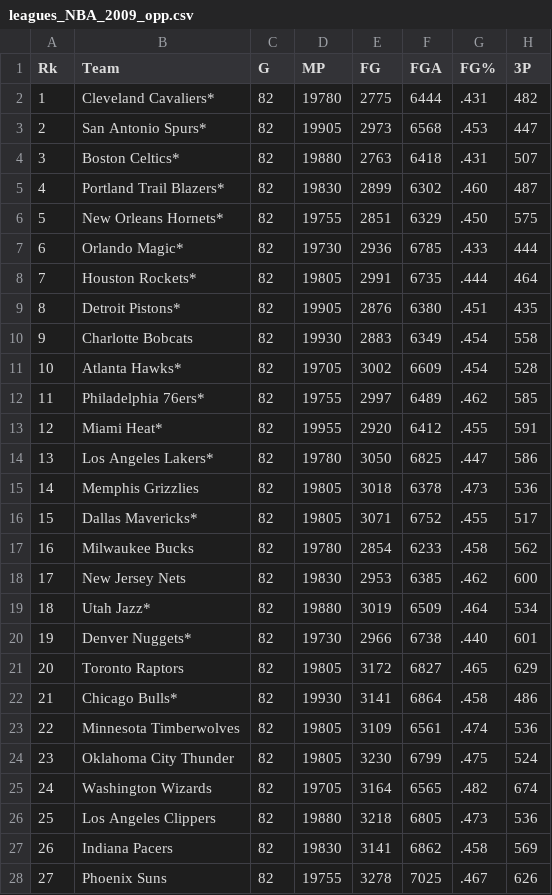
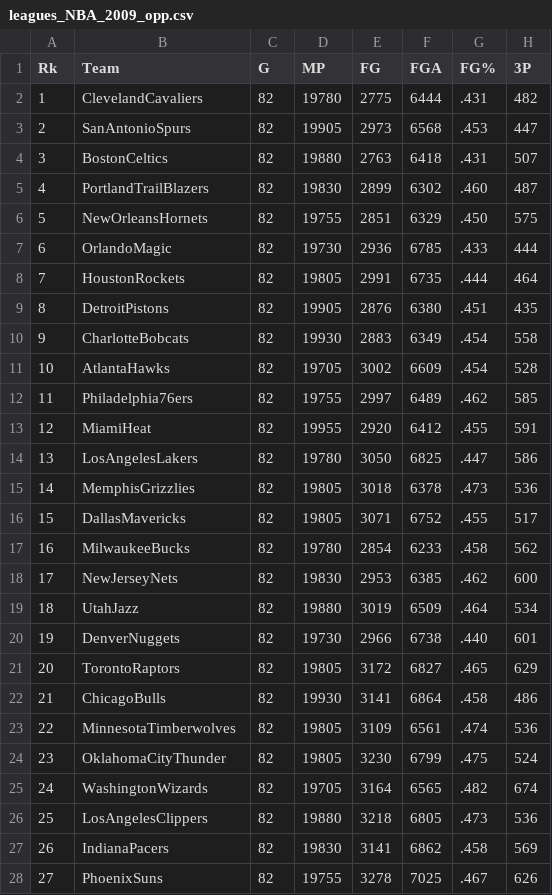
Before and after one commit to mnsantos/metnum-tp3, a CSV file: stats/opponent/leagues_NBA_2009_opp.csv, drawn as a sheet; only a part is shown; the diff covers the shown part only; the diff names each change by its address in the sheet, - before the commit and + after, or states it on an @@ line.

```diff
--- a/stats/opponent/leagues_NBA_2009_opp.csv
+++ b/stats/opponent/leagues_NBA_2009_opp.csv
-B2 (Team): Cleveland Cavaliers*
+B2 (Team): ClevelandCavaliers
-B3 (Team): San Antonio Spurs*
+B3 (Team): SanAntonioSpurs
-B4 (Team): Boston Celtics*
+B4 (Team): BostonCeltics
-B5 (Team): Portland Trail Blazers*
+B5 (Team): PortlandTrailBlazers
-B6 (Team): New Orleans Hornets*
+B6 (Team): NewOrleansHornets
-B7 (Team): Orlando Magic*
+B7 (Team): OrlandoMagic
-B8 (Team): Houston Rockets*
+B8 (Team): HoustonRockets
-B9 (Team): Detroit Pistons*
+B9 (Team): DetroitPistons
-B10 (Team): Charlotte Bobcats
+B10 (Team): CharlotteBobcats
-B11 (Team): Atlanta Hawks*
+B11 (Team): AtlantaHawks
-B12 (Team): Philadelphia 76ers*
+B12 (Team): Philadelphia76ers
-B13 (Team): Miami Heat*
+B13 (Team): MiamiHeat
-B14 (Team): Los Angeles Lakers*
+B14 (Team): LosAngelesLakers
-B15 (Team): Memphis Grizzlies
+B15 (Team): MemphisGrizzlies
-B16 (Team): Dallas Mavericks*
+B16 (Team): DallasMavericks
-B17 (Team): Milwaukee Bucks
+B17 (Team): MilwaukeeBucks
-B18 (Team): New Jersey Nets
+B18 (Team): NewJerseyNets
-B19 (Team): Utah Jazz*
+B19 (Team): UtahJazz
-B20 (Team): Denver Nuggets*
+B20 (Team): DenverNuggets
-B21 (Team): Toronto Raptors
+B21 (Team): TorontoRaptors
-B22 (Team): Chicago Bulls*
+B22 (Team): ChicagoBulls
-B23 (Team): Minnesota Timberwolves
+B23 (Team): MinnesotaTimberwolves
-B24 (Team): Oklahoma City Thunder
+B24 (Team): OklahomaCityThunder
-B25 (Team): Washington Wizards
+B25 (Team): WashingtonWizards
-B26 (Team): Los Angeles Clippers
+B26 (Team): LosAngelesClippers
-B27 (Team): Indiana Pacers
+B27 (Team): IndianaPacers
-B28 (Team): Phoenix Suns
+B28 (Team): PhoenixSuns
```
Also changed, not shown: 1 added row and 3 edited cells elsewhere in this file, stats/opponent/leagues_NBA_2006_opp.csv, stats/opponent/leagues_NBA_2007_opp.csv, 30 other files.
